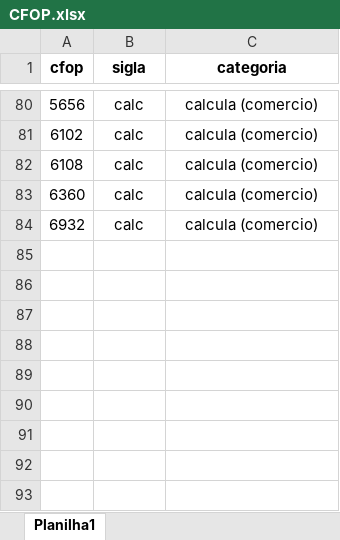
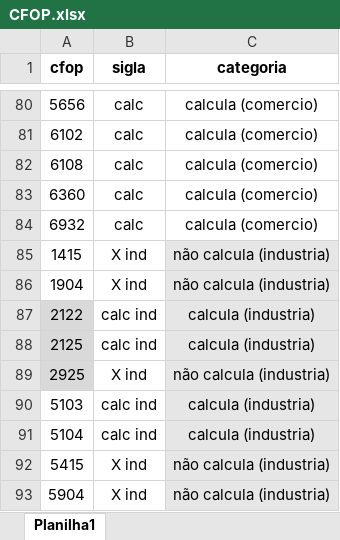
Before and after one commit to bittencourtRodrigo/prosoft-mais, an Excel workbook: CFOP.xlsx, sheet Planilha1, drawn as a sheet; only a part is shown, gaps mark what is left out; values as stored, in another font and other column widths than the file's, no borders; the diff names each change by its address in the sheet, - before the commit and + after, or states it on an @@ line.

Commit message:
Add files via upload

```diff
--- a/CFOP.xlsx (sheet Planilha1)
+++ b/CFOP.xlsx (sheet Planilha1)
+row 85: 1415 | X ind | não calcula (industria)
+row 86: 1904 | X ind | não calcula (industria)
+row 87: 2122 | calc ind | calcula (industria)
+row 88: 2125 | calc ind | calcula (industria)
+row 89: 2925 | X ind | não calcula (industria)
+row 90: 5103 | calc ind | calcula (industria)
+row 91: 5104 | calc ind | calcula (industria)
+row 92: 5415 | X ind | não calcula (industria)
+row 93: 5904 | X ind | não calcula (industria)
```
